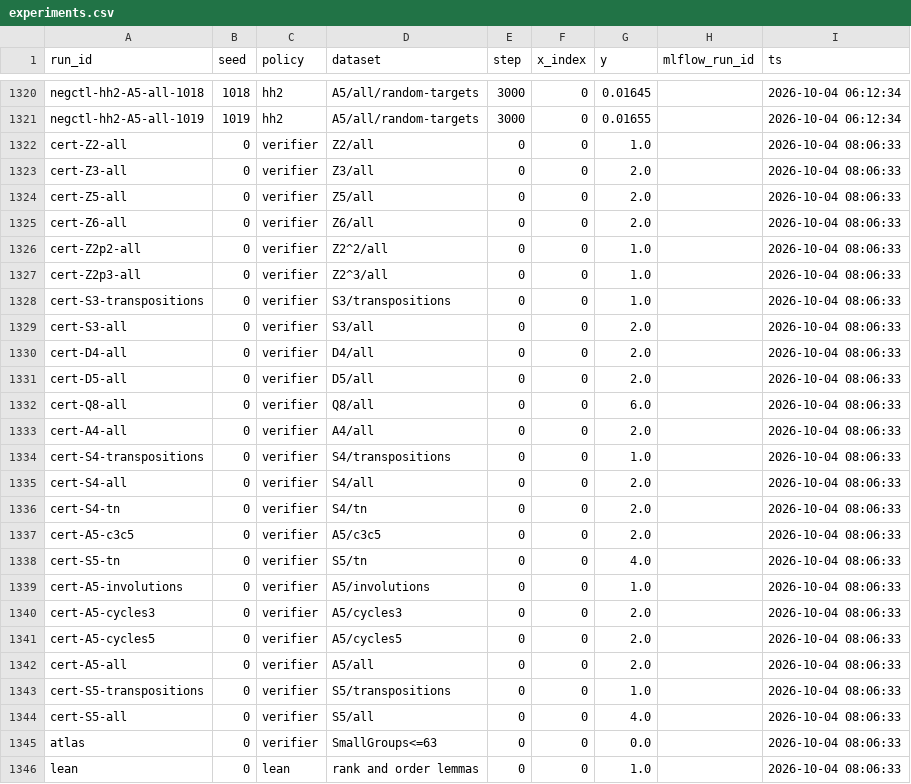
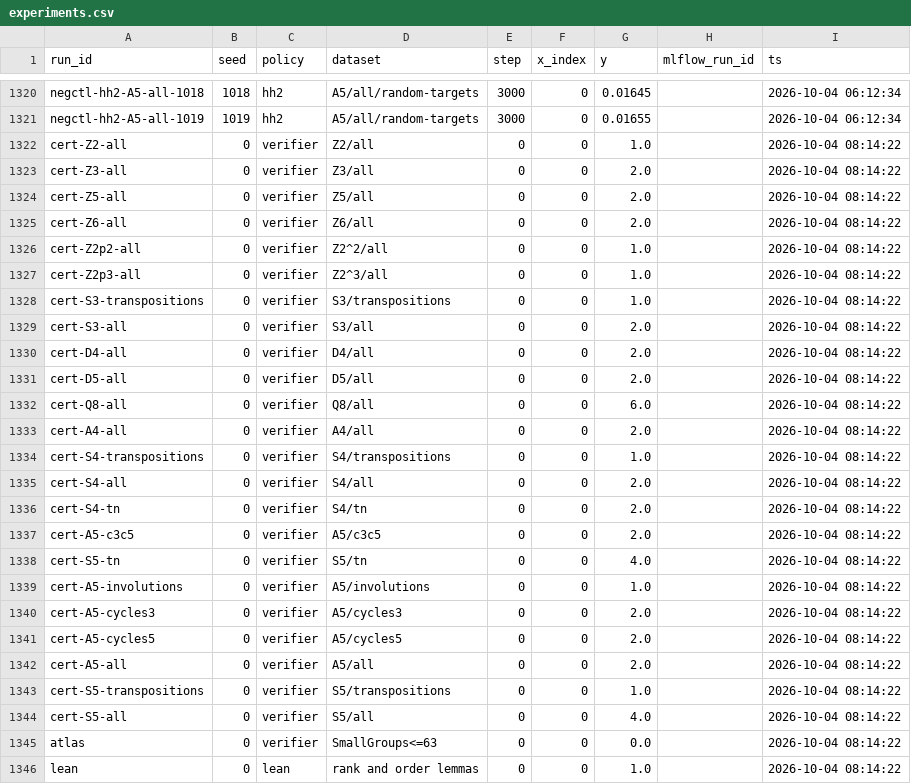
Before and after one commit to NinjaTurtlesHackathons/Hacknation, a CSV file: projects/expressivity/tables/experiments.csv, drawn as a sheet; only a part is shown, gaps mark what is left out.

Commit message:
expressivity: final paper with reviewer round and errata, explorer integration, pitch materials, compliance and decisions update

```diff
--- a/projects/expressivity/tables/experiments.csv
+++ b/projects/expressivity/tables/experiments.csv
@@ -1321,26 +1321,26 @@ negctl-hh2-A5-all-1018,1018,hh2,A5/all/random-targets,3000,0,0.01645,,2026-10-04
 negctl-hh2-A5-all-1019,1019,hh2,A5/all/random-targets,3000,0,0.01655,,2026-10-04 06:12:34
-cert-Z2-all,0,verifier,Z2/all,0,0,1.0,,2026-10-04 08:06:33
-cert-Z3-all,0,verifier,Z3/all,0,0,2.0,,2026-10-04 08:06:33
-cert-Z5-all,0,verifier,Z5/all,0,0,2.0,,2026-10-04 08:06:33
-cert-Z6-all,0,verifier,Z6/all,0,0,2.0,,2026-10-04 08:06:33
-cert-Z2p2-all,0,verifier,Z2^2/all,0,0,1.0,,2026-10-04 08:06:33
-cert-Z2p3-all,0,verifier,Z2^3/all,0,0,1.0,,2026-10-04 08:06:33
-cert-S3-transpositions,0,verifier,S3/transpositions,0,0,1.0,,2026-10-04 08:06:33
-cert-S3-all,0,verifier,S3/all,0,0,2.0,,2026-10-04 08:06:33
-cert-D4-all,0,verifier,D4/all,0,0,2.0,,2026-10-04 08:06:33
-cert-D5-all,0,verifier,D5/all,0,0,2.0,,2026-10-04 08:06:33
-cert-Q8-all,0,verifier,Q8/all,0,0,6.0,,2026-10-04 08:06:33
-cert-A4-all,0,verifier,A4/all,0,0,2.0,,2026-10-04 08:06:33
-cert-S4-transpositions,0,verifier,S4/transpositions,0,0,1.0,,2026-10-04 08:06:33
-cert-S4-all,0,verifier,S4/all,0,0,2.0,,2026-10-04 08:06:33
-cert-S4-tn,0,verifier,S4/tn,0,0,2.0,,2026-10-04 08:06:33
-cert-A5-c3c5,0,verifier,A5/c3c5,0,0,2.0,,2026-10-04 08:06:33
-cert-S5-tn,0,verifier,S5/tn,0,0,4.0,,2026-10-04 08:06:33
-cert-A5-involutions,0,verifier,A5/involutions,0,0,1.0,,2026-10-04 08:06:33
-cert-A5-cycles3,0,verifier,A5/cycles3,0,0,2.0,,2026-10-04 08:06:33
-cert-A5-cycles5,0,verifier,A5/cycles5,0,0,2.0,,2026-10-04 08:06:33
-cert-A5-all,0,verifier,A5/all,0,0,2.0,,2026-10-04 08:06:33
-cert-S5-transpositions,0,verifier,S5/transpositions,0,0,1.0,,2026-10-04 08:06:33
-cert-S5-all,0,verifier,S5/all,0,0,4.0,,2026-10-04 08:06:33
-atlas,0,verifier,SmallGroups<=63,0,0,0.0,,2026-10-04 08:06:33
-lean,0,lean,rank and order lemmas,0,0,1.0,,2026-10-04 08:06:33
+cert-Z2-all,0,verifier,Z2/all,0,0,1.0,,2026-10-04 08:14:22
+cert-Z3-all,0,verifier,Z3/all,0,0,2.0,,2026-10-04 08:14:22
+cert-Z5-all,0,verifier,Z5/all,0,0,2.0,,2026-10-04 08:14:22
+cert-Z6-all,0,verifier,Z6/all,0,0,2.0,,2026-10-04 08:14:22
+cert-Z2p2-all,0,verifier,Z2^2/all,0,0,1.0,,2026-10-04 08:14:22
+cert-Z2p3-all,0,verifier,Z2^3/all,0,0,1.0,,2026-10-04 08:14:22
+cert-S3-transpositions,0,verifier,S3/transpositions,0,0,1.0,,2026-10-04 08:14:22
+cert-S3-all,0,verifier,S3/all,0,0,2.0,,2026-10-04 08:14:22
+cert-D4-all,0,verifier,D4/all,0,0,2.0,,2026-10-04 08:14:22
+cert-D5-all,0,verifier,D5/all,0,0,2.0,,2026-10-04 08:14:22
+cert-Q8-all,0,verifier,Q8/all,0,0,6.0,,2026-10-04 08:14:22
+cert-A4-all,0,verifier,A4/all,0,0,2.0,,2026-10-04 08:14:22
+cert-S4-transpositions,0,verifier,S4/transpositions,0,0,1.0,,2026-10-04 08:14:22
+cert-S4-all,0,verifier,S4/all,0,0,2.0,,2026-10-04 08:14:22
+cert-S4-tn,0,verifier,S4/tn,0,0,2.0,,2026-10-04 08:14:22
+cert-A5-c3c5,0,verifier,A5/c3c5,0,0,2.0,,2026-10-04 08:14:22
+cert-S5-tn,0,verifier,S5/tn,0,0,4.0,,2026-10-04 08:14:22
+cert-A5-involutions,0,verifier,A5/involutions,0,0,1.0,,2026-10-04 08:14:22
+cert-A5-cycles3,0,verifier,A5/cycles3,0,0,2.0,,2026-10-04 08:14:22
+cert-A5-cycles5,0,verifier,A5/cycles5,0,0,2.0,,2026-10-04 08:14:22
+cert-A5-all,0,verifier,A5/all,0,0,2.0,,2026-10-04 08:14:22
+cert-S5-transpositions,0,verifier,S5/transpositions,0,0,1.0,,2026-10-04 08:14:22
+cert-S5-all,0,verifier,S5/all,0,0,4.0,,2026-10-04 08:14:22
+atlas,0,verifier,SmallGroups<=63,0,0,0.0,,2026-10-04 08:14:22
+lean,0,lean,rank and order lemmas,0,0,1.0,,2026-10-04 08:14:22
```
Also changed, not shown: projects/expressivity/tables/gates.csv, 16 other files.
